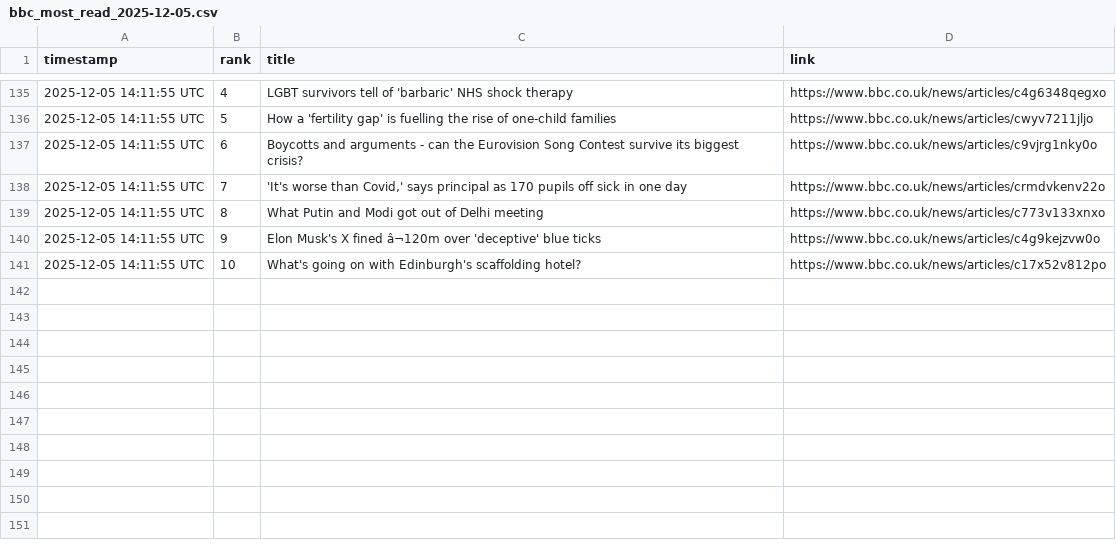
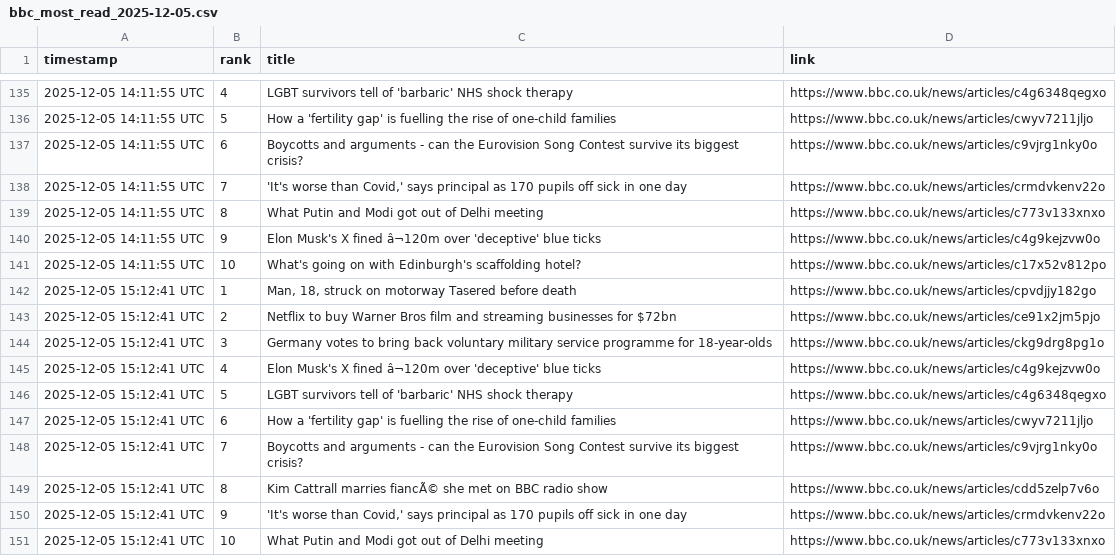
Before and after one commit to alastairherd/bbc_news_logger, a CSV file: data/bbc_most_read_2025-12-05.csv, drawn as a sheet; only a part is shown, gaps mark what is left out; the diff names each change by its address in the sheet, - before the commit and + after, or states it on an @@ line.

```diff
--- a/data/bbc_most_read_2025-12-05.csv
+++ b/data/bbc_most_read_2025-12-05.csv
+row 142: 2025-12-05 15:12:41 UTC | 1 | Man, 18, struck on motorway Tasered before death | https://www.bbc.co.uk/news/articles/cpvdjjy182go
+row 143: 2025-12-05 15:12:41 UTC | 2 | Netflix to buy Warner Bros film and streaming businesses for $72bn | https://www.bbc.co.uk/news/articles/ce91x2jm5pjo
+row 144: 2025-12-05 15:12:41 UTC | 3 | Germany votes to bring back voluntary military service programme for 18-year-olds | https://www.bbc.co.uk/news/articles/ckg9drg8pg1o
+row 145: 2025-12-05 15:12:41 UTC | 4 | Elon Musk's X fined â¬120m over 'deceptive' blue ticks | https://www.bbc.co.uk/news/articles/c4g9kejzvw0o
+row 146: 2025-12-05 15:12:41 UTC | 5 | LGBT survivors tell of 'barbaric' NHS shock therapy | https://www.bbc.co.uk/news/articles/c4g6348qegxo
+row 147: 2025-12-05 15:12:41 UTC | 6 | How a 'fertility gap' is fuelling the rise of one-child families | https://www.bbc.co.uk/news/articles/cwyv7211jljo
+row 148: 2025-12-05 15:12:41 UTC | 7 | Boycotts and arguments - can the Eurovision Song Contest survive its biggest crisis? | https://www.bbc.co.uk/news/articles/c9vjrg1nky0o
+row 149: 2025-12-05 15:12:41 UTC | 8 | Kim Cattrall marries fiancÃ© she met on BBC radio show | https://www.bbc.co.uk/news/articles/cdd5zelp7v6o
+row 150: 2025-12-05 15:12:41 UTC | 9 | 'It's worse than Covid,' says principal as 170 pupils off sick in one day | https://www.bbc.co.uk/news/articles/crmdvkenv22o
+row 151: 2025-12-05 15:12:41 UTC | 10 | What Putin and Modi got out of Delhi meeting | https://www.bbc.co.uk/news/articles/c773v133xnxo
```
Also changed, not shown: data/bbc_front_page_promos_2025-12-05.csv.
